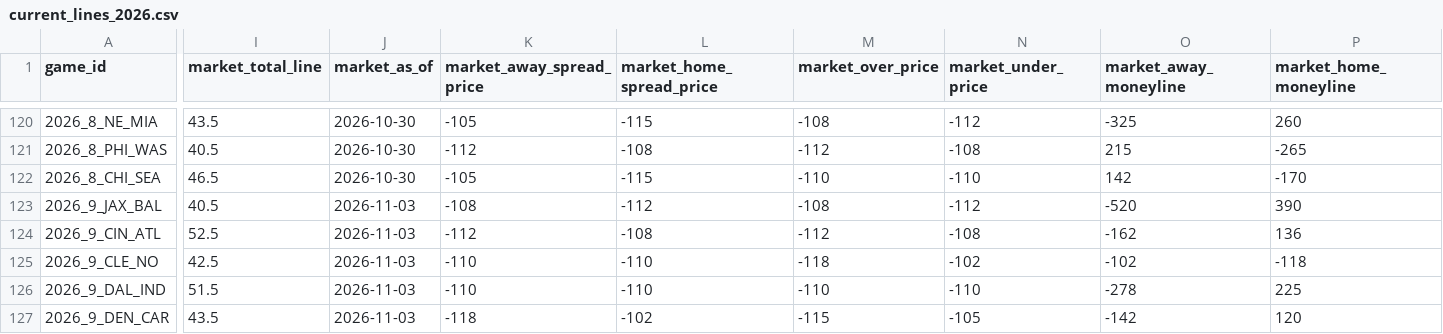
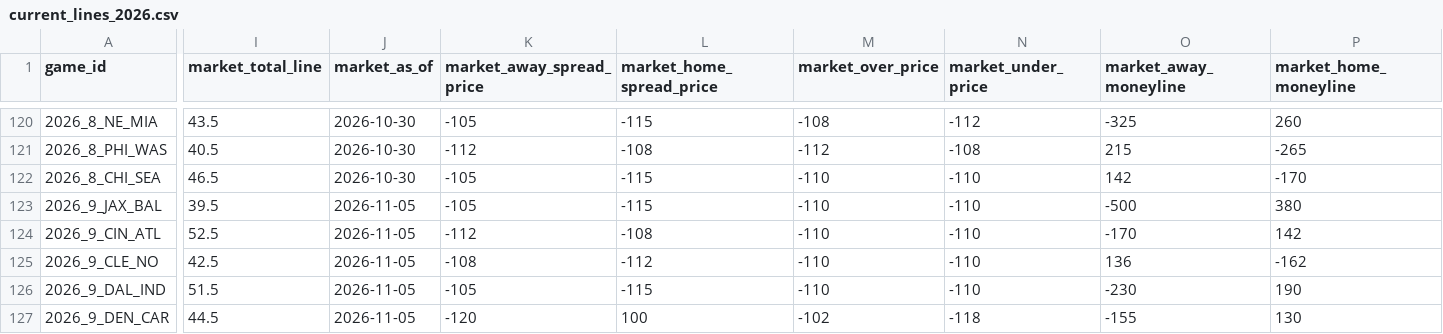
Before and after one commit to rogerroot01/NFL-projections, a CSV file: data/current_lines_2026.csv, drawn as a sheet; only a part is shown, gaps mark what is left out; the diff covers the shown part only; the diff names each change by its address in the sheet, - before the commit and + after, or states it on an @@ line.

```diff
--- a/data/current_lines_2026.csv
+++ b/data/current_lines_2026.csv
-I123 (market_total_line): 40.5
+I123 (market_total_line): 39.5
-J123:J127 (market_as_of): 2026-11-03
+J123:J127 (market_as_of): 2026-11-05
-K123 (market_away_spread_price): -108
+K123 (market_away_spread_price): -105
-L123 (market_home_spread_price): -112
+L123 (market_home_spread_price): -115
-M123 (market_over_price): -108
+M123 (market_over_price): -110
-N123 (market_under_price): -112
+N123 (market_under_price): -110
-O123 (market_away_moneyline): -520
+O123 (market_away_moneyline): -500
-P123 (market_home_moneyline): 390
+P123 (market_home_moneyline): 380
-M124 (market_over_price): -112
+M124 (market_over_price): -110
-N124 (market_under_price): -108
+N124 (market_under_price): -110
-O124 (market_away_moneyline): -162
+O124 (market_away_moneyline): -170
-P124 (market_home_moneyline): 136
+P124 (market_home_moneyline): 142
-K125 (market_away_spread_price): -110
+K125 (market_away_spread_price): -108
-L125 (market_home_spread_price): -110
+L125 (market_home_spread_price): -112
-M125 (market_over_price): -118
+M125 (market_over_price): -110
-N125 (market_under_price): -102
+N125 (market_under_price): -110
-O125 (market_away_moneyline): -102
+O125 (market_away_moneyline): 136
-P125 (market_home_moneyline): -118
+P125 (market_home_moneyline): -162
-K126 (market_away_spread_price): -110
+K126 (market_away_spread_price): -105
-L126 (market_home_spread_price): -110
+L126 (market_home_spread_price): -115
-O126 (market_away_moneyline): -278
+O126 (market_away_moneyline): -230
-P126 (market_home_moneyline): 225
+P126 (market_home_moneyline): 190
-I127 (market_total_line): 43.5
+I127 (market_total_line): 44.5
-K127 (market_away_spread_price): -118
+K127 (market_away_spread_price): -120
-L127 (market_home_spread_price): -102
+L127 (market_home_spread_price): 100
-M127 (market_over_price): -115
+M127 (market_over_price): -102
-N127 (market_under_price): -105
+N127 (market_under_price): -118
-O127 (market_away_moneyline): -142
+O127 (market_away_moneyline): -155
-P127 (market_home_moneyline): 120
+P127 (market_home_moneyline): 130
```
Also changed, not shown: 109 edited cells elsewhere in this file, data/forecast_team_off_def_injuries_2026.csv, data/hiddengame_future_team_injury_adjustments_2026.csv, 3 other files.
